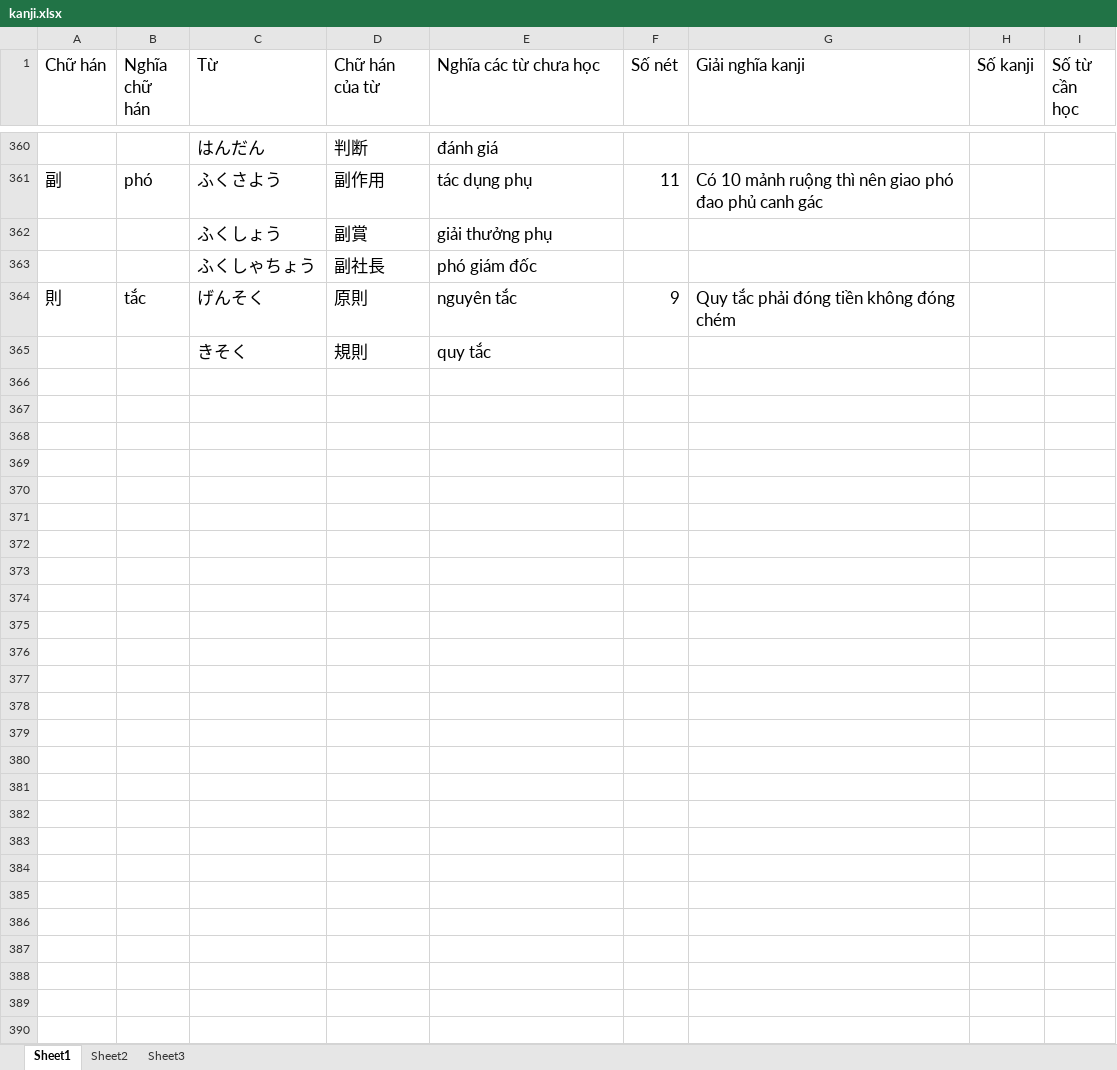
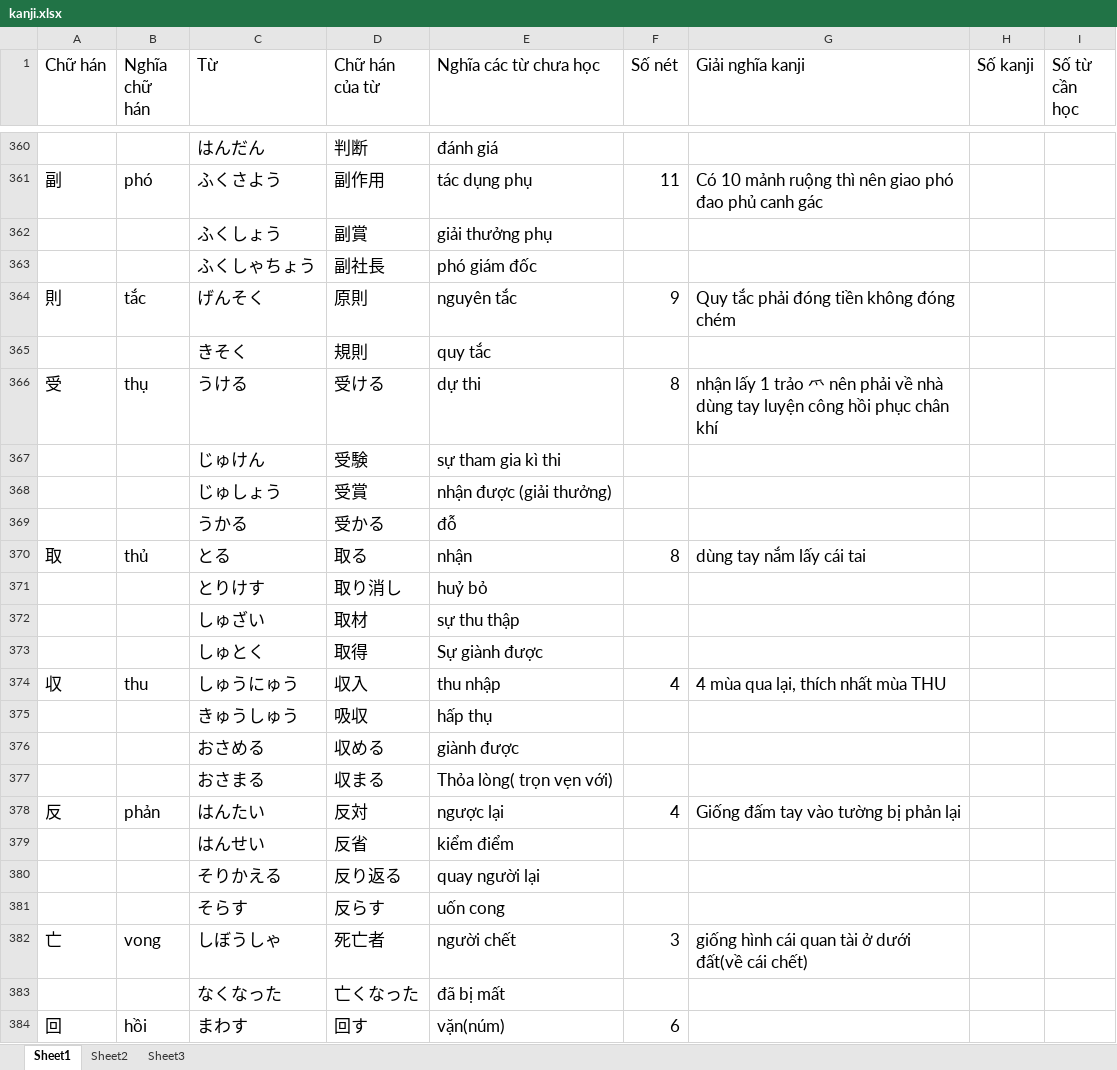
Before and after one commit to v2kt95/kanji_learning_Website, an Excel workbook: kanji.xlsx, sheet Sheet1, drawn as a sheet; only a part is shown, gaps mark what is left out; values as stored, in another font and other column widths than the file's, no borders; the diff covers the shown part only; the diff names each change by its address in the sheet, - before the commit and + after, or states it on an @@ line.

Commit message:
update kanji file

```diff
--- a/kanji.xlsx (sheet Sheet1)
+++ b/kanji.xlsx (sheet Sheet1)
+row 366: 受 | thụ | うける | 受ける | dự thi | 8 | nhận lấy 1 trảo 爫 nên phải về nhà dùng tay luyện công hồi phục chân khí
+row 367:  |  | じゅけん | 受験 | sự tham gia kì thi
+row 368:  |  | じゅしょう | 受賞 | nhận được (giải thưởng)
+row 369:  |  | うかる | 受かる | đỗ
+row 370: 取 | thủ | とる | 取る | nhận | 8 | dùng tay nắm lấy cái tai
+row 371:  |  | とりけす | 取り消し | huỷ bỏ
+row 372:  |  | しゅざい | 取材 | sự thu thập
+row 373:  |  | しゅとく | 取得 | Sự giành được
+row 374: 収 | thu | しゅうにゅう | 収入 | thu nhập | 4 | 4 mùa qua lại, thích nhất mùa THU
+row 375:  |  | きゅうしゅう | 吸収 | hấp thụ
+row 376:  |  | おさめる | 収める | giành được
+row 377:  |  | おさまる | 収まる | Thỏa lòng( trọn vẹn với)
+row 378: 反 | phản | はんたい | 反対 | ngược lại | 4 | Giống đấm tay vào tường bị phản lại
+row 379:  |  | はんせい | 反省 | kiểm điểm
+row 380:  |  | そりかえる | 反り返る | quay người lại
+row 381:  |  | そらす | 反らす | uốn cong
+row 382: 亡 | vong | しぼうしゃ | 死亡者 | người chết | 3 | giống hình cái quan tài ở dưới đất(về cái chết)
+row 383:  |  | なくなった | 亡くなった | đã bị mất
+row 384: 回 | hồi | まわす | 回す | vặn(núm) | 6
```
Also changed, not shown: 22 added rows elsewhere in this sheet.
